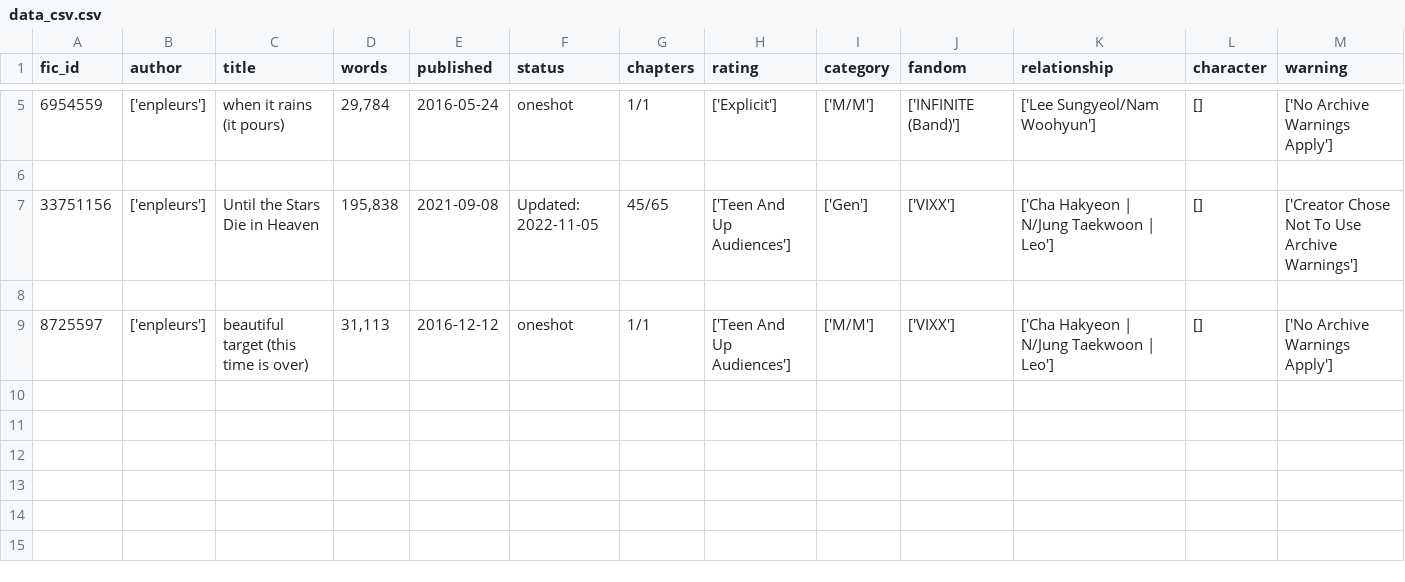
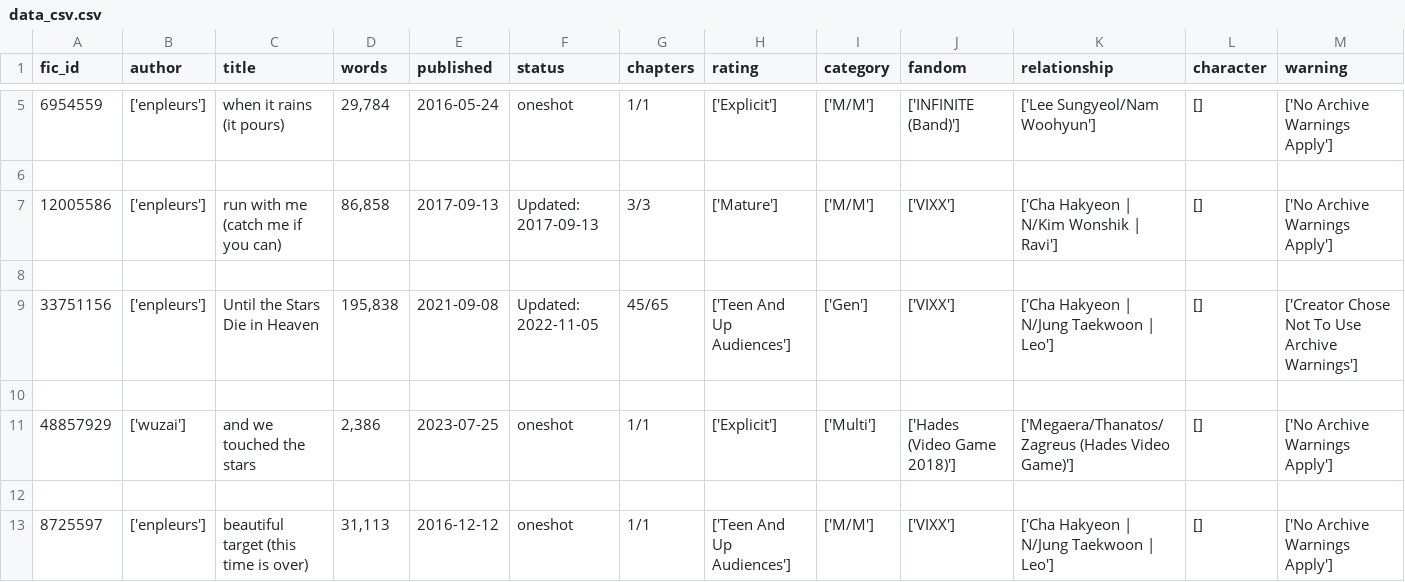
Before and after one commit to sz5120/logger_devs, a CSV file: Data/data_csv.csv, drawn as a sheet; only a part is shown, gaps mark what is left out; rows hold the shown columns only; the diff covers the shown part only; the diff names each change by its address in the sheet, - before the commit and + after, or states it on an @@ line.

```diff
--- a/Data/data_csv.csv
+++ b/Data/data_csv.csv
+row 7: 12005586 | ['enpleurs'] | run with me (catch me if you can) | 86,858 | 2017-09-13 | Updated: 2017-09-13 | 3/3 | ['Mature'] | ['M/M'] | ['VIXX'] | ['Cha Hakyeon | N/Kim Wonshik | Ravi'] | [] | ['No Archive Warnings Apply']
+row 8: (empty)
+row 11: 48857929 | ['wuzai'] | and we touched the stars | 2,386 | 2023-07-25 | oneshot | 1/1 | ['Explicit'] | ['Multi'] | ['Hades (Video Game 2018)'] | ['Megaera/Thanatos/Zagreus (Hades Video Game)'] | [] | ['No Archive Warnings Apply']
+row 12: (empty)
```
Also changed, not shown: 20 added rows elsewhere in this file, export_data.csv, 2 other files.
